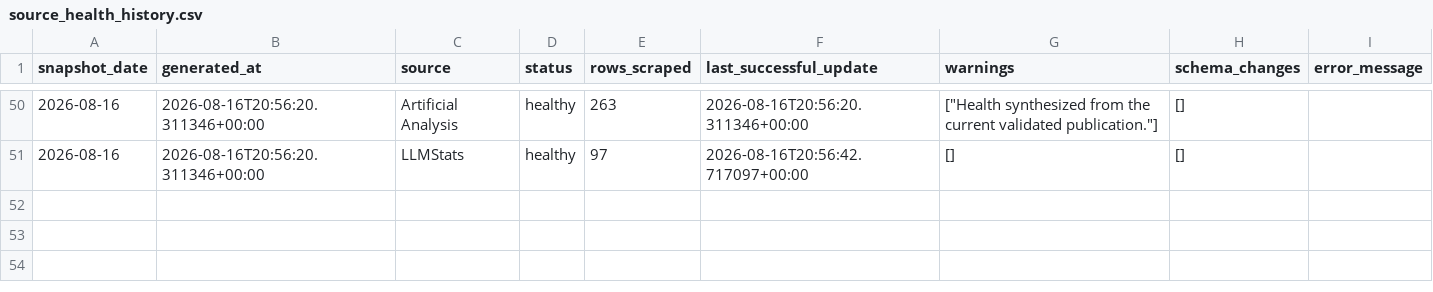
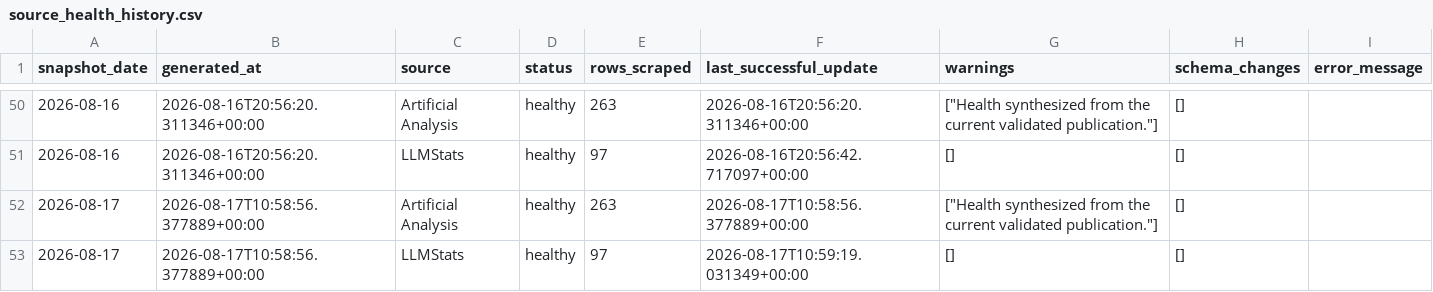
Before and after one commit to ArnavMurdande/LLMDEX, a CSV file: data/quality/source_health_history.csv, drawn as a sheet; only a part is shown, gaps mark what is left out; the diff names each change by its address in the sheet, - before the commit and + after, or states it on an @@ line.

```diff
--- a/data/quality/source_health_history.csv
+++ b/data/quality/source_health_history.csv
+row 52: 2026-08-17 | 2026-08-17T10:58:56.377889+00:00 | Artificial Analysis | healthy | 263 | 2026-08-17T10:58:56.377889+00:00 | ["Health synthesized from the current validated publication."] | []
+row 53: 2026-08-17 | 2026-08-17T10:58:56.377889+00:00 | LLMStats | healthy | 97 | 2026-08-17T10:59:19.031349+00:00 | [] | []
```
Also changed, not shown: data/cleaned/artificial_analysis/latest.csv, data/cleaned/latest.csv, 36 other files.
